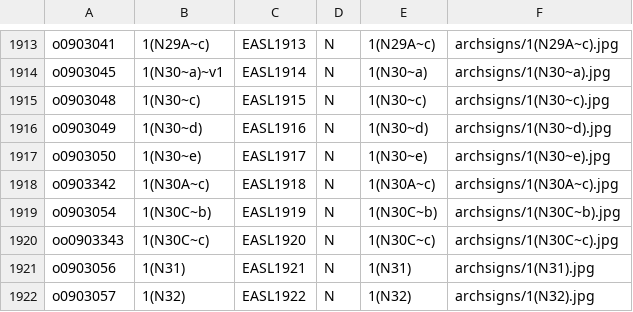
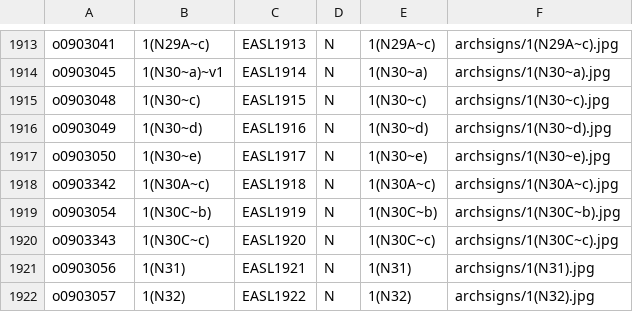
Before and after one commit to stinney/easl, a TSV file: 00etc/oid-easl.tsv, drawn as a sheet; only a part is shown, gaps mark what is left out.

```diff
--- a/00etc/oid-easl.tsv
+++ b/00etc/oid-easl.tsv
@@ -1919,3 +1919,3 @@ o0903342	1(N30A~c)	EASL1918	N	1(N30A~c)	archsigns/1(N30A~c).jpg
 o0903054	1(N30C~b)	EASL1919	N	1(N30C~b)	archsigns/1(N30C~b).jpg
-oo0903343	1(N30C~c)	EASL1920	N	1(N30C~c)	archsigns/1(N30C~c).jpg
+o0903343	1(N30C~c)	EASL1920	N	1(N30C~c)	archsigns/1(N30C~c).jpg
 o0903056	1(N31)	EASL1921	N	1(N31)	archsigns/1(N31).jpg
```
Also changed, not shown: 3 other files.
